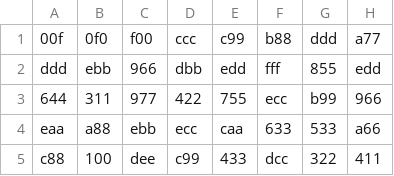
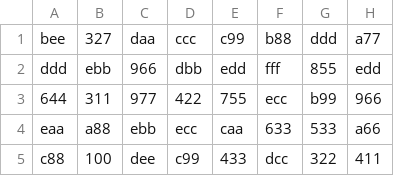
Before and after one commit to CBepler/ece_350_project, a CSV file: vga/colors.csv, drawn as a sheet; only a part is shown.

```diff
--- a/vga/colors.csv
+++ b/vga/colors.csv
@@ -1,2 +1,2 @@
-00f,0f0,f00,ccc,c99,b88,ddd,a77
+bee,327,daa,ccc,c99,b88,ddd,a77
 ddd,ebb,966,dbb,edd,fff,855,edd
```
Also changed, not shown: 5 other files.
